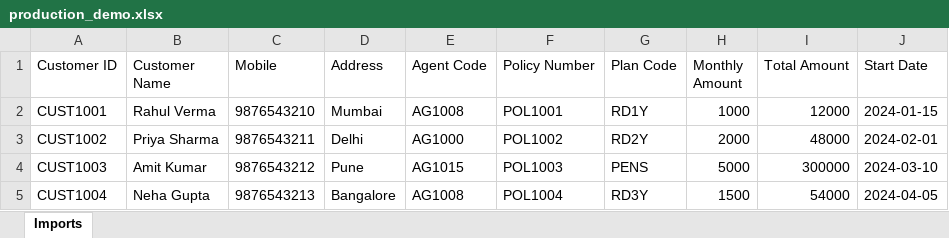
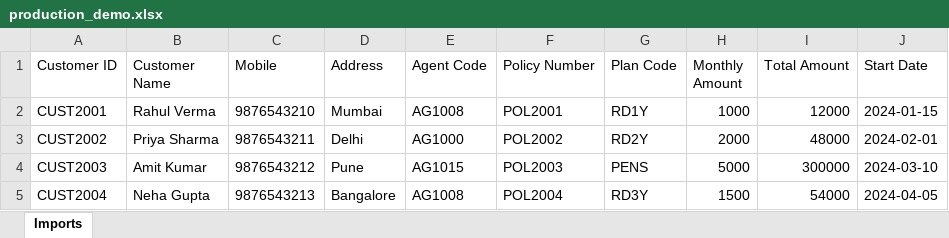
Before and after one commit to NikunjLohe/Apex, an Excel workbook: production_demo.xlsx, sheet Imports, drawn as a sheet; values as stored, in another font and other column widths than the file's, no borders; the diff names each change by its address in the sheet, - before the commit and + after, or states it on an @@ line.

```diff
--- a/production_demo.xlsx (sheet Imports)
+++ b/production_demo.xlsx (sheet Imports)
-A2 (Customer ID): CUST1001
+A2 (Customer ID): CUST2001
-F2 (Policy Number): POL1001
+F2 (Policy Number): POL2001
-A3 (Customer ID): CUST1002
+A3 (Customer ID): CUST2002
-F3 (Policy Number): POL1002
+F3 (Policy Number): POL2002
-A4 (Customer ID): CUST1003
+A4 (Customer ID): CUST2003
-F4 (Policy Number): POL1003
+F4 (Policy Number): POL2003
-A5 (Customer ID): CUST1004
+A5 (Customer ID): CUST2004
-F5 (Policy Number): POL1004
+F5 (Policy Number): POL2004
```
Also changed, not shown: 3 other files.
